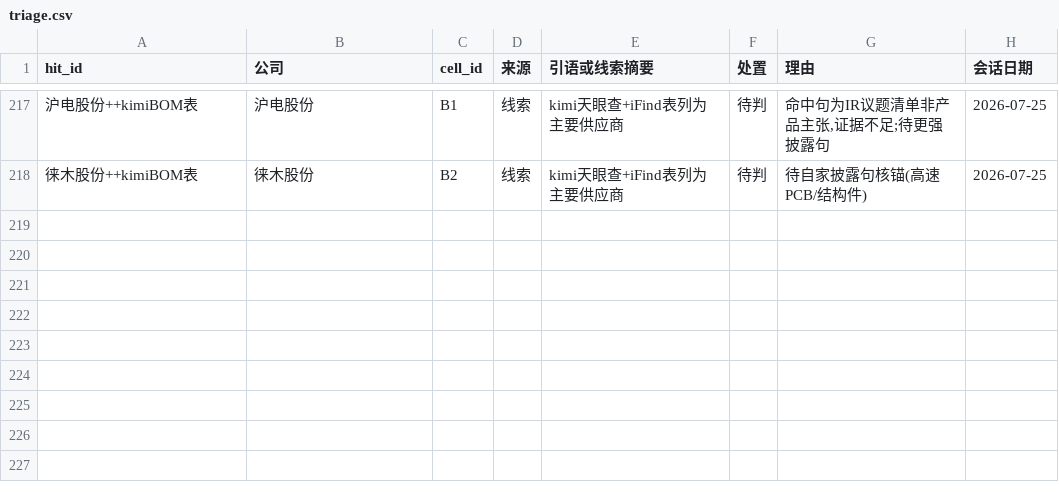
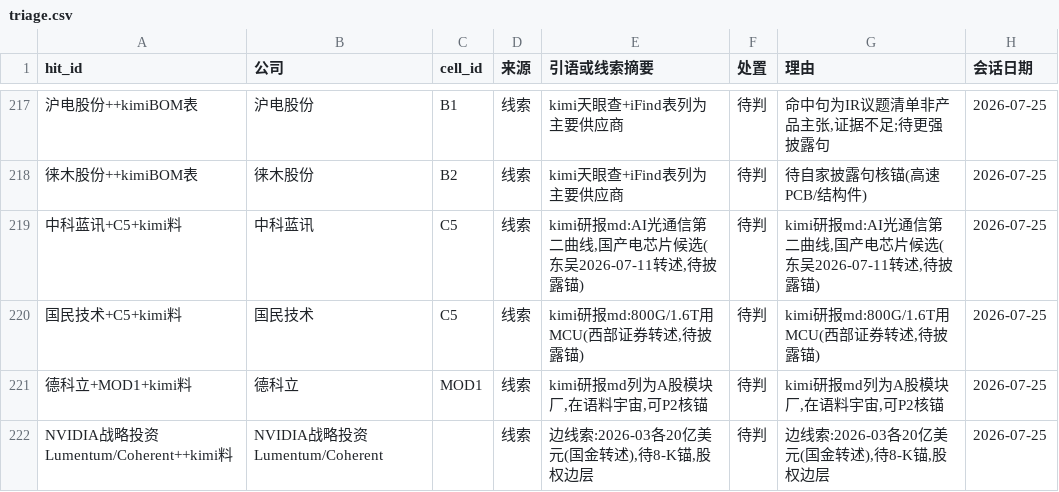
Before and after one commit to pojoker/workflow-rehearsal, a CSV file: triage.csv, drawn as a sheet; only a part is shown, gaps mark what is left out; the diff names each change by its address in the sheet, - before the commit and + after, or states it on an @@ line.

Commit message:
产出: +0点 +0边 驳回0 kimi全资源料吸收——登记册修正智禾=旭创100%子公司(纠正此前脱系推断)+曾用名2条+信用代码;新线索4条入triage(中科蓝讯/国民技术=B1国产候选,德科立,NVIDIA-Lumentum/Coherent战略投资边);估值/诉讼/专利类标注暂缓理由

```diff
--- a/triage.csv
+++ b/triage.csv
+row 219: 中科蓝讯+C5+kimi料 | 中科蓝讯 | C5 | 线索 | kimi研报md:AI光通信第二曲线,国产电芯片候选(东吴2026-07-11转述,待披露锚) | 待判 | kimi研报md:AI光通信第二曲线,国产电芯片候选(东吴2026-07-11转述,待披露锚) | 2026-07-25
+row 220: 国民技术+C5+kimi料 | 国民技术 | C5 | 线索 | kimi研报md:800G/1.6T用MCU(西部证券转述,待披露锚) | 待判 | kimi研报md:800G/1.6T用MCU(西部证券转述,待披露锚) | 2026-07-25
+row 221: 德科立+MOD1+kimi料 | 德科立 | MOD1 | 线索 | kimi研报md列为A股模块厂,在语料宇宙,可P2核锚 | 待判 | kimi研报md列为A股模块厂,在语料宇宙,可P2核锚 | 2026-07-25
+row 222: NVIDIA战略投资Lumentum/Coherent++kimi料 | NVIDIA战略投资Lumentum/Coherent |  | 线索 | 边线索:2026-03各20亿美元(国金转述),待8-K锚,股权边层 | 待判 | 边线索:2026-03各20亿美元(国金转述),待8-K锚,股权边层 | 2026-07-25
```
Also changed, not shown: edges.csv, 1 other file.
